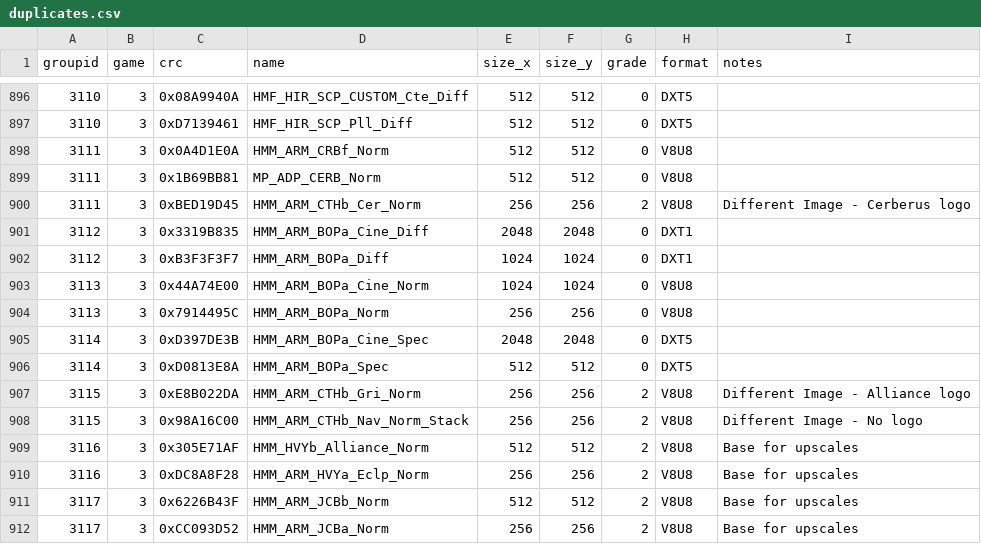
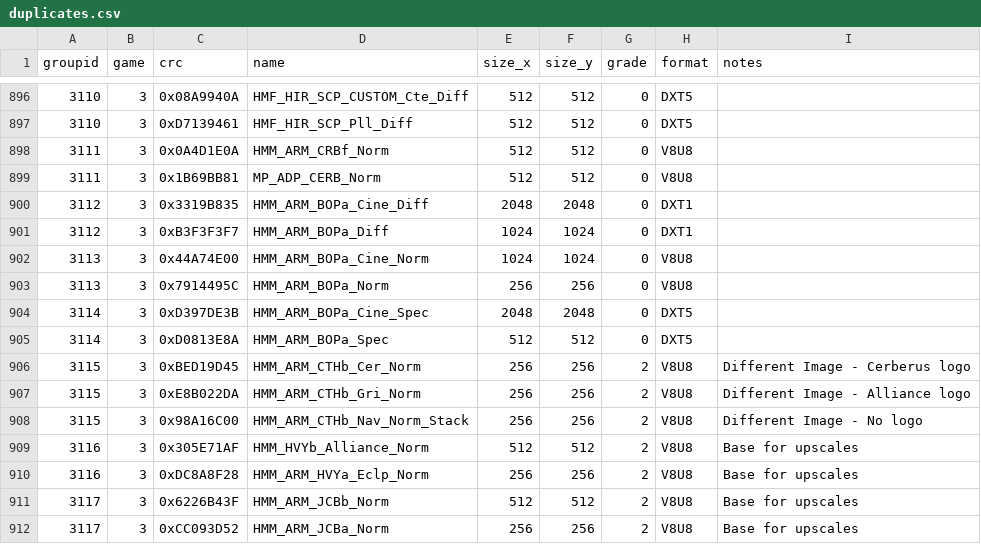
Before and after one commit to starkgate/TextureMapper, a CSV file: bin/duplicates.csv, drawn as a sheet; only a part is shown, gaps mark what is left out.

Commit message:
Update duplicates.csv

```diff
--- a/bin/duplicates.csv
+++ b/bin/duplicates.csv
@@ -899,3 +899,2 @@ groupid,game,crc,name,size_x,size_y,grade,format,notes
 3111,3,0x1B69BB81,"MP_ADP_CERB_Norm",512,512,0,"V8U8",""
-3111,3,0xBED19D45,"HMM_ARM_CTHb_Cer_Norm",256,256,2,"V8U8","Different Image - Cerberus logo"
 3112,3,0x3319B835,"HMM_ARM_BOPa_Cine_Diff",2048,2048,0,"DXT1",""
@@ -906,2 +905,3 @@ groupid,game,crc,name,size_x,size_y,grade,format,notes
 3114,3,0xD0813E8A,"HMM_ARM_BOPa_Spec",512,512,0,"DXT5",""
+3115,3,0xBED19D45,"HMM_ARM_CTHb_Cer_Norm",256,256,2,"V8U8","Different Image - Cerberus logo"
 3115,3,0xE8B022DA,"HMM_ARM_CTHb_Gri_Norm",256,256,2,"V8U8","Different Image - Alliance logo"
```
